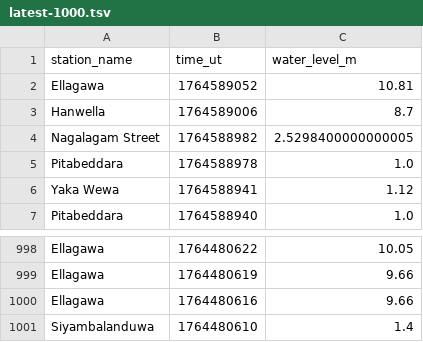
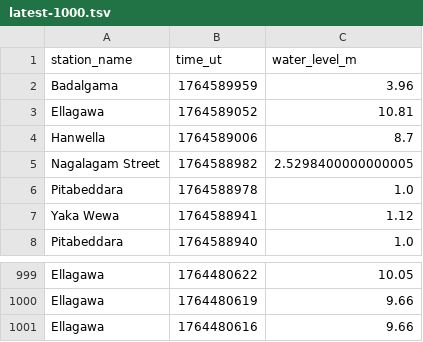
Before and after one commit to nuuuwan/lk_irrigation, a TSV file: data/latest-1000.tsv, drawn as a sheet; only a part is shown, gaps mark what is left out.

```diff
--- a/data/latest-1000.tsv
+++ b/data/latest-1000.tsv
@@ -1,2 +1,3 @@
 station_name	time_ut	water_level_m
+Badalgama	1764589959	3.96
 Ellagawa	1764589052	10.81
@@ -1000,2 +1001 @@ Ellagawa	1764480619	9.66
 Ellagawa	1764480616	9.66
-Siyambalanduwa	1764480610	1.4
```
Also changed, not shown: data/all.tsv, data/latest-100.tsv, 7 other files.
